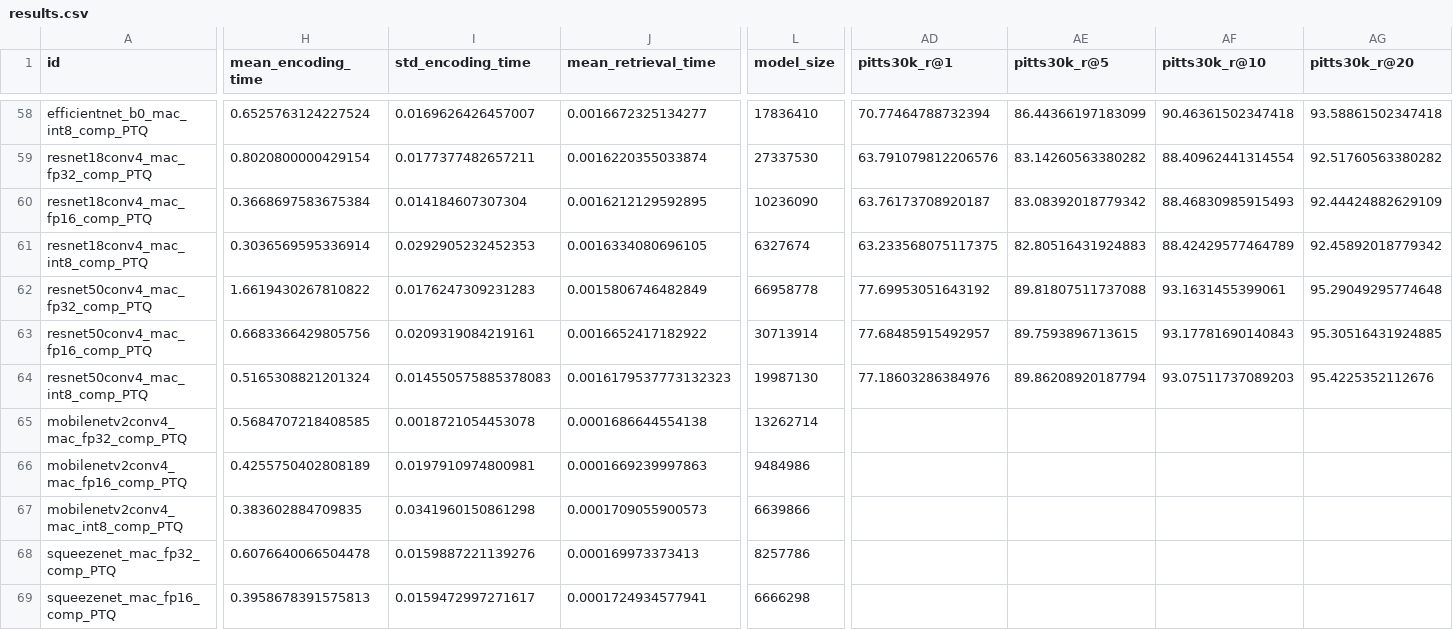
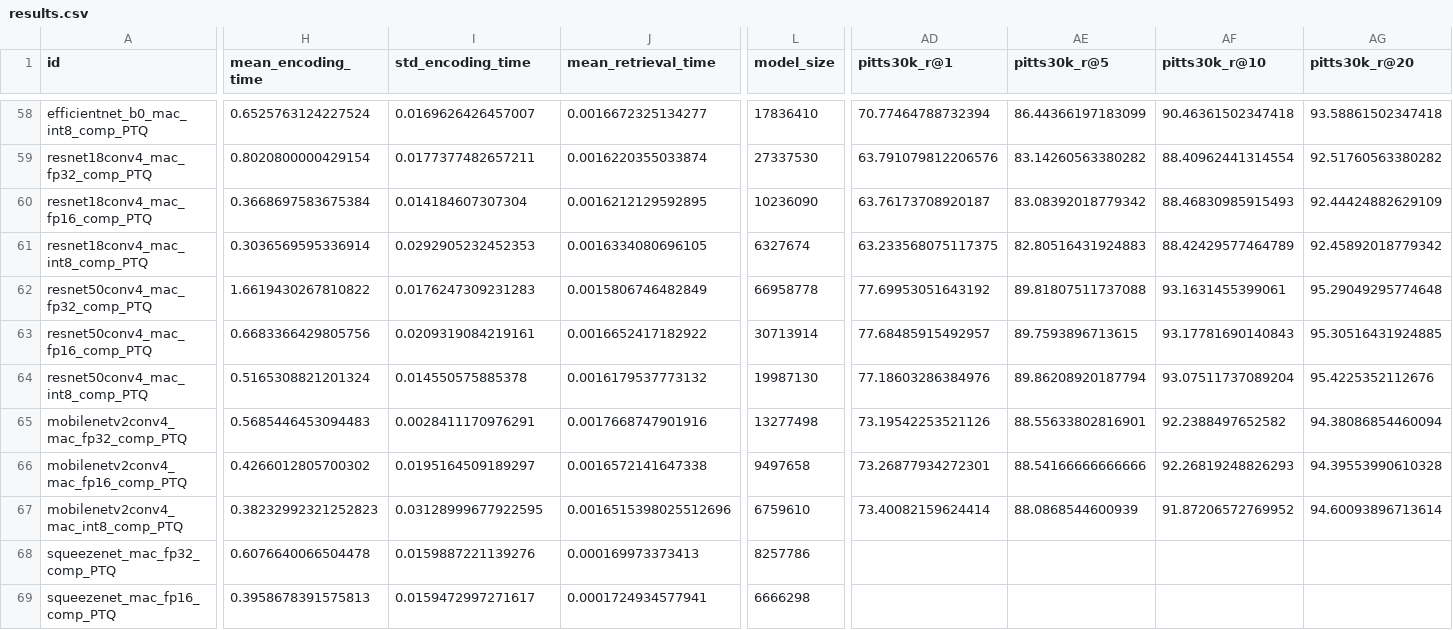
Before and after one commit to OliverGrainge/lightweight_VPR, a CSV file: results.csv, drawn as a sheet; only a part is shown, gaps mark what is left out; the diff names each change by its address in the sheet, - before the commit and + after, or states it on an @@ line.

Commit message:
Adding Results

```diff
--- a/results.csv
+++ b/results.csv
-I64 (std_encoding_time): 0.014550575885378083
+I64 (std_encoding_time): 0.014550575885378
-J64 (mean_retrieval_time): 0.0016179537773132323
+J64 (mean_retrieval_time): 0.0016179537773132
-AF64 (pitts30k_r@10): 93.07511737089203
+AF64 (pitts30k_r@10): 93.07511737089204
-H65 (mean_encoding_time): 0.5684707218408585
+H65 (mean_encoding_time): 0.5685446453094483
-I65 (std_encoding_time): 0.0018721054453078
+I65 (std_encoding_time): 0.0028411170976291
-J65 (mean_retrieval_time): 0.0001686644554138
+J65 (mean_retrieval_time): 0.0017668747901916
-L65 (model_size): 13262714
+L65 (model_size): 13277498
-AD65 (pitts30k_r@1): (empty)
+AD65 (pitts30k_r@1): 73.19542253521126
-AE65 (pitts30k_r@5): (empty)
+AE65 (pitts30k_r@5): 88.55633802816901
-AF65 (pitts30k_r@10): (empty)
+AF65 (pitts30k_r@10): 92.2388497652582
-AG65 (pitts30k_r@20): (empty)
+AG65 (pitts30k_r@20): 94.38086854460094
-H66 (mean_encoding_time): 0.4255750402808189
+H66 (mean_encoding_time): 0.4266012805700302
-I66 (std_encoding_time): 0.0197910974800981
+I66 (std_encoding_time): 0.0195164509189297
-J66 (mean_retrieval_time): 0.0001669239997863
+J66 (mean_retrieval_time): 0.0016572141647338
-L66 (model_size): 9484986
+L66 (model_size): 9497658
-AD66 (pitts30k_r@1): (empty)
+AD66 (pitts30k_r@1): 73.26877934272301
-AE66 (pitts30k_r@5): (empty)
+AE66 (pitts30k_r@5): 88.54166666666666
-AF66 (pitts30k_r@10): (empty)
+AF66 (pitts30k_r@10): 92.26819248826293
-AG66 (pitts30k_r@20): (empty)
+AG66 (pitts30k_r@20): 94.39553990610328
-H67 (mean_encoding_time): 0.383602884709835
+H67 (mean_encoding_time): 0.38232992321252823
-I67 (std_encoding_time): 0.0341960150861298
+I67 (std_encoding_time): 0.03128999677922595
-J67 (mean_retrieval_time): 0.0001709055900573
+J67 (mean_retrieval_time): 0.0016515398025512696
-L67 (model_size): 6639866
+L67 (model_size): 6759610
-AD67 (pitts30k_r@1): (empty)
+AD67 (pitts30k_r@1): 73.40082159624414
-AE67 (pitts30k_r@5): (empty)
+AE67 (pitts30k_r@5): 88.0868544600939
-AF67 (pitts30k_r@10): (empty)
+AF67 (pitts30k_r@10): 91.87206572769952
-AG67 (pitts30k_r@20): (empty)
+AG67 (pitts30k_r@20): 94.60093896713614
```
